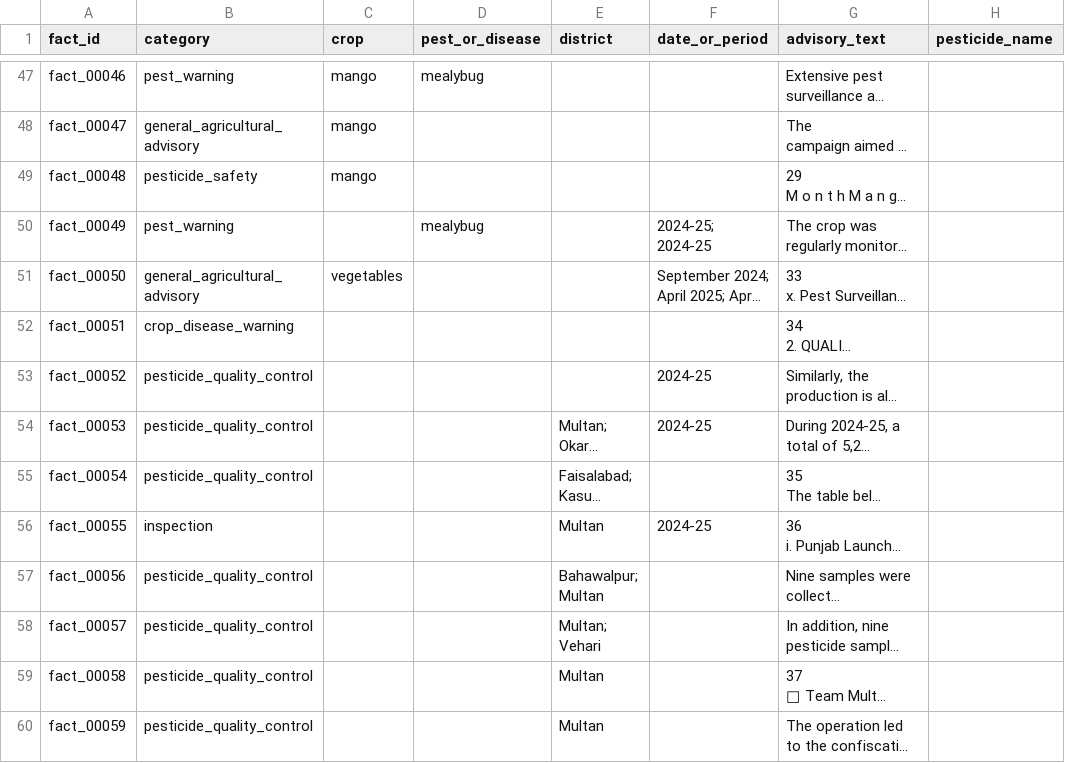
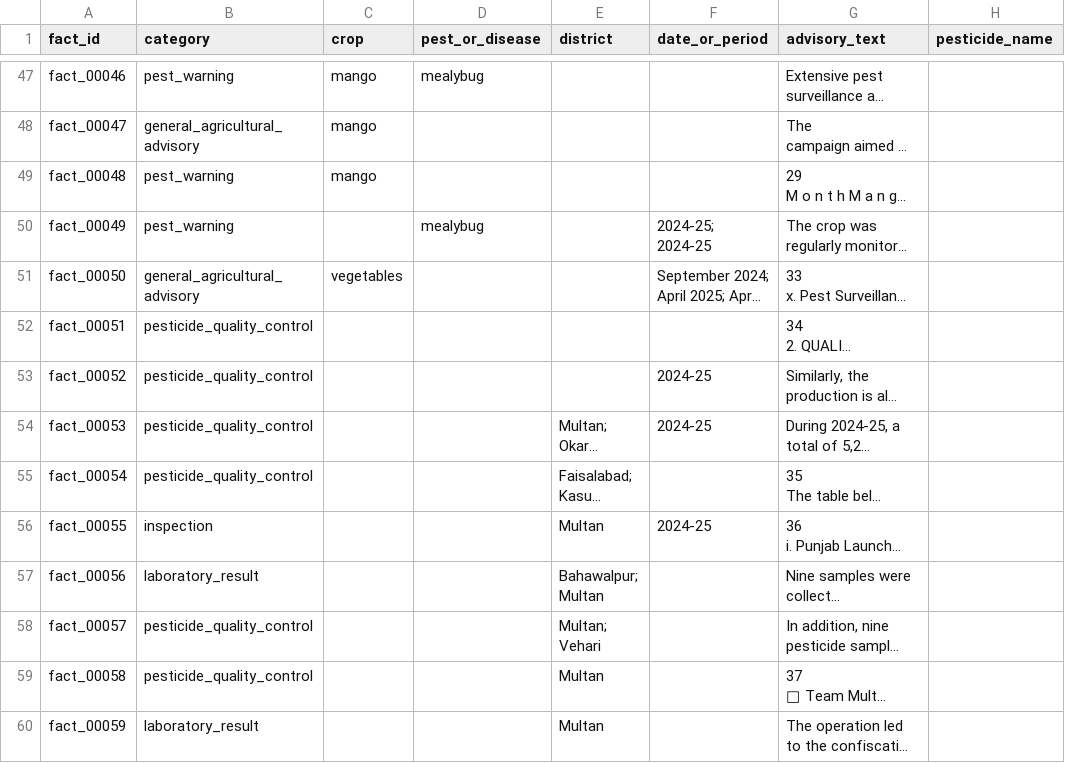
Before and after one commit to AliHassan-dotcom/KisaanDost, a CSV file: data/processed/pesticide_report_facts.csv, drawn as a sheet; only a part is shown, gaps mark what is left out; long unchanged cells end in …; the diff covers the shown part only; the diff names each change by its address in the sheet, - before the commit and + after, or states it on an @@ line.

```diff
--- a/data/processed/pesticide_report_facts.csv
+++ b/data/processed/pesticide_report_facts.csv
-B49 (category): pesticide_safety
+B49 (category): pest_warning
-B52 (category): crop_disease_warning
+B52 (category): pesticide_quality_control
-B57 (category): pesticide_quality_control
+B57 (category): laboratory_result
-B60 (category): pesticide_quality_control
+B60 (category): laboratory_result
```
Also changed, not shown: 5 edited cells elsewhere in this file, 23 other files.
